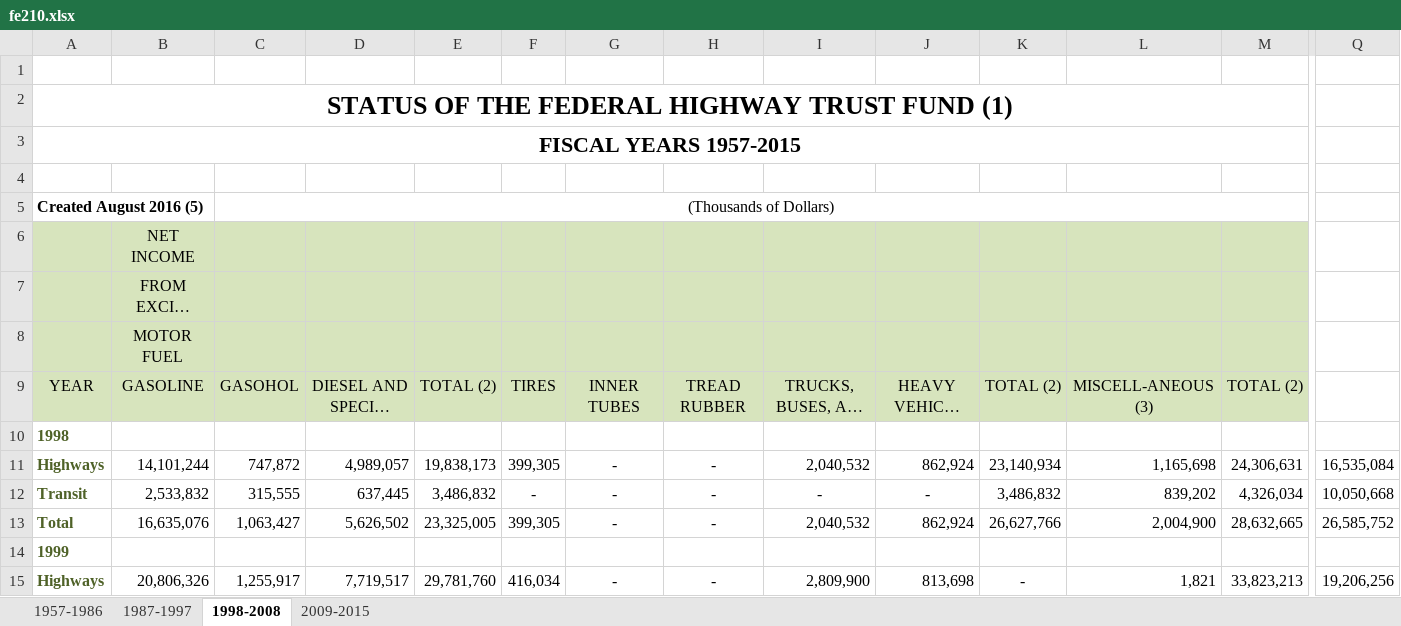
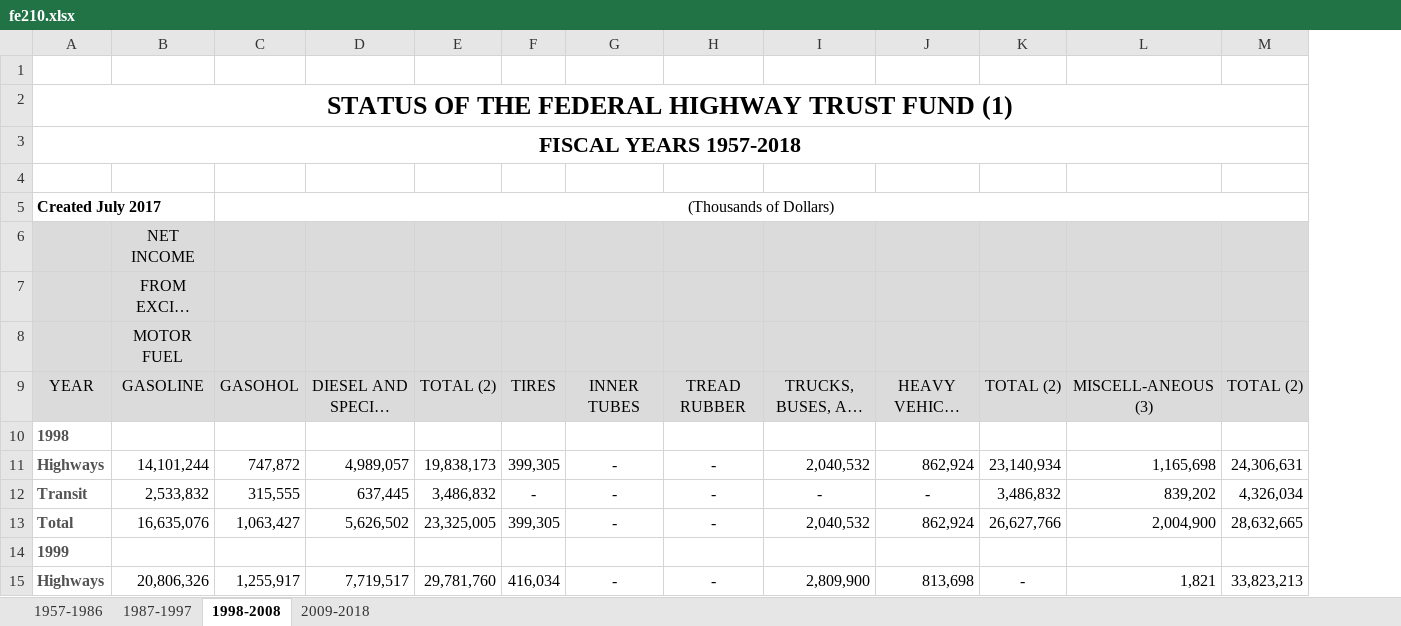
Before and after one commit to jhelvy/charts, an Excel workbook: usHighwayFund/data/fe210.xlsx, sheet 1998-2008, drawn as a sheet; only a part is shown, gaps mark what is left out; long unchanged cells end in …; values as stored, in another font and other column widths than the file's, no borders; the diff covers the shown part only; the diff names each change by its address in the sheet, - before the commit and + after, or states it on an @@ line.

```diff
--- a/usHighwayFund/data/fe210.xlsx (sheet 1998-2008)
+++ b/usHighwayFund/data/fe210.xlsx (sheet 1998-2008)
-sheet tab: 2009-2015
+sheet tab: 2009-2018
-column Q, rows 11-15: 16,535,084 | 10,050,668 | 26,585,752 |  | 19,206,256
-A3: FISCAL YEARS 1957-2015
+A3: FISCAL YEARS 1957-2018
-A5: Created August 2016 (5)
+A5: Created July 2017
-A6:M9 fill: #D7E4BD
+A6:M9 fill: #DBDBDB
-A10:A15 text colour: #4F6228
+A10:A15 text colour: #535353
```
Also changed, not shown: cell formats elsewhere in this sheet, sheet 1987-1997, sheet 1957-1986, 11 other files.
